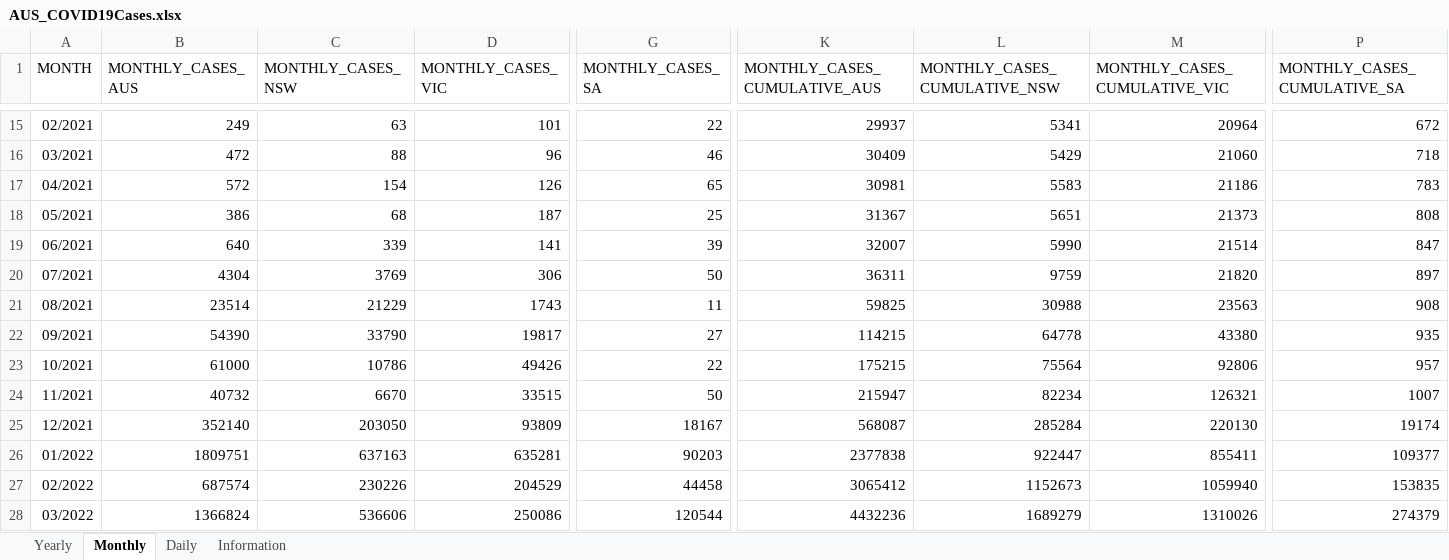
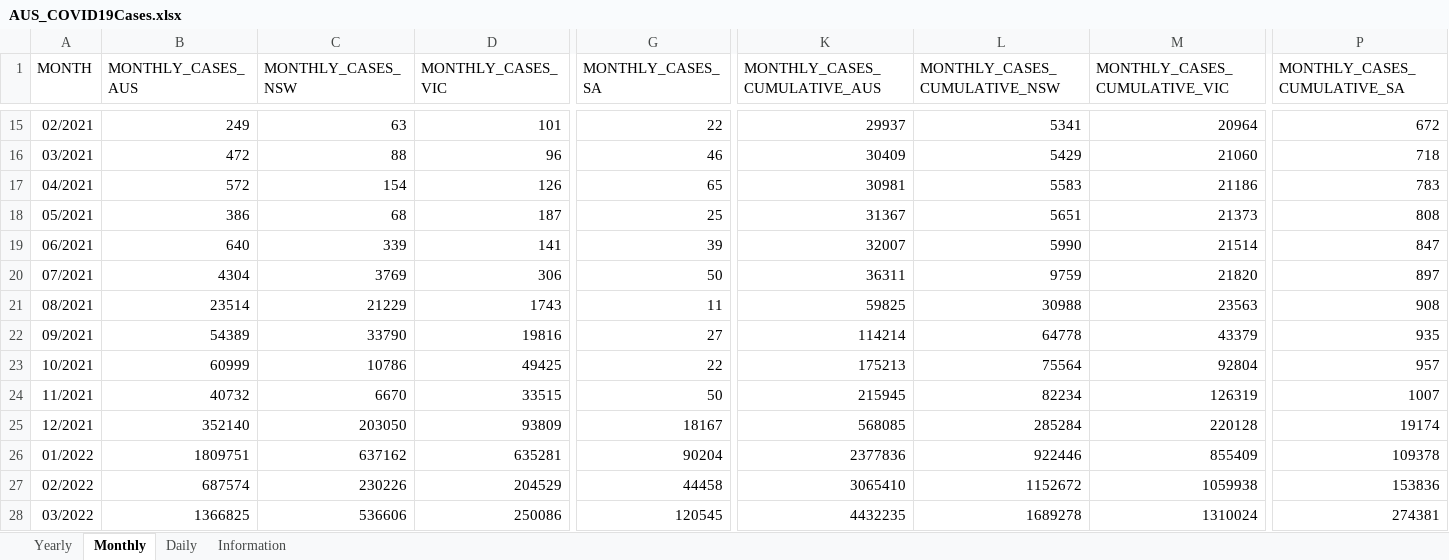
Before and after one commit to dbRaevn/covid19, an Excel workbook: pandemic/AUS_COVID19Cases.xlsx, sheet Monthly, drawn as a sheet; only a part is shown, gaps mark what is left out; values as stored, in another font and other column widths than the file's, no borders; the diff covers the shown part only; the diff names each change by its address in the sheet, - before the commit and + after, or states it on an @@ line.

Commit message:
Update AUS_COVID19Cases.xlsx

```diff
--- a/pandemic/AUS_COVID19Cases.xlsx (sheet Monthly)
+++ b/pandemic/AUS_COVID19Cases.xlsx (sheet Monthly)
-B22 (MONTHLY_CASES_AUS): 54390
+B22 (MONTHLY_CASES_AUS): 54389
-D22 (MONTHLY_CASES_VIC): 19817
+D22 (MONTHLY_CASES_VIC): 19816
-K22 (MONTHLY_CASES_CUMULATIVE_AUS): 114215
+K22 (MONTHLY_CASES_CUMULATIVE_AUS): 114214
-M22 (MONTHLY_CASES_CUMULATIVE_VIC): 43380
+M22 (MONTHLY_CASES_CUMULATIVE_VIC): 43379
-B23 (MONTHLY_CASES_AUS): 61000
+B23 (MONTHLY_CASES_AUS): 60999
-D23 (MONTHLY_CASES_VIC): 49426
+D23 (MONTHLY_CASES_VIC): 49425
-K23 (MONTHLY_CASES_CUMULATIVE_AUS): 175215
+K23 (MONTHLY_CASES_CUMULATIVE_AUS): 175213
-M23 (MONTHLY_CASES_CUMULATIVE_VIC): 92806
+M23 (MONTHLY_CASES_CUMULATIVE_VIC): 92804
-K24 (MONTHLY_CASES_CUMULATIVE_AUS): 215947
+K24 (MONTHLY_CASES_CUMULATIVE_AUS): 215945
-M24 (MONTHLY_CASES_CUMULATIVE_VIC): 126321
+M24 (MONTHLY_CASES_CUMULATIVE_VIC): 126319
-K25 (MONTHLY_CASES_CUMULATIVE_AUS): 568087
+K25 (MONTHLY_CASES_CUMULATIVE_AUS): 568085
-M25 (MONTHLY_CASES_CUMULATIVE_VIC): 220130
+M25 (MONTHLY_CASES_CUMULATIVE_VIC): 220128
-C26 (MONTHLY_CASES_NSW): 637163
+C26 (MONTHLY_CASES_NSW): 637162
-G26 (MONTHLY_CASES_SA): 90203
+G26 (MONTHLY_CASES_SA): 90204
-K26 (MONTHLY_CASES_CUMULATIVE_AUS): 2377838
+K26 (MONTHLY_CASES_CUMULATIVE_AUS): 2377836
-L26 (MONTHLY_CASES_CUMULATIVE_NSW): 922447
+L26 (MONTHLY_CASES_CUMULATIVE_NSW): 922446
-M26 (MONTHLY_CASES_CUMULATIVE_VIC): 855411
+M26 (MONTHLY_CASES_CUMULATIVE_VIC): 855409
-P26 (MONTHLY_CASES_CUMULATIVE_SA): 109377
+P26 (MONTHLY_CASES_CUMULATIVE_SA): 109378
-K27 (MONTHLY_CASES_CUMULATIVE_AUS): 3065412
+K27 (MONTHLY_CASES_CUMULATIVE_AUS): 3065410
-L27 (MONTHLY_CASES_CUMULATIVE_NSW): 1152673
+L27 (MONTHLY_CASES_CUMULATIVE_NSW): 1152672
-M27 (MONTHLY_CASES_CUMULATIVE_VIC): 1059940
+M27 (MONTHLY_CASES_CUMULATIVE_VIC): 1059938
-P27 (MONTHLY_CASES_CUMULATIVE_SA): 153835
+P27 (MONTHLY_CASES_CUMULATIVE_SA): 153836
-B28 (MONTHLY_CASES_AUS): 1366824
+B28 (MONTHLY_CASES_AUS): 1366825
-G28 (MONTHLY_CASES_SA): 120544
+G28 (MONTHLY_CASES_SA): 120545
-K28 (MONTHLY_CASES_CUMULATIVE_AUS): 4432236
+K28 (MONTHLY_CASES_CUMULATIVE_AUS): 4432235
-L28 (MONTHLY_CASES_CUMULATIVE_NSW): 1689279
+L28 (MONTHLY_CASES_CUMULATIVE_NSW): 1689278
-M28 (MONTHLY_CASES_CUMULATIVE_VIC): 1310026
+M28 (MONTHLY_CASES_CUMULATIVE_VIC): 1310024
-P28 (MONTHLY_CASES_CUMULATIVE_SA): 274379
+P28 (MONTHLY_CASES_CUMULATIVE_SA): 274381
```
Also changed, not shown: 111 edited cells elsewhere in this sheet, sheet Daily, sheet Yearly, sheet Information.
